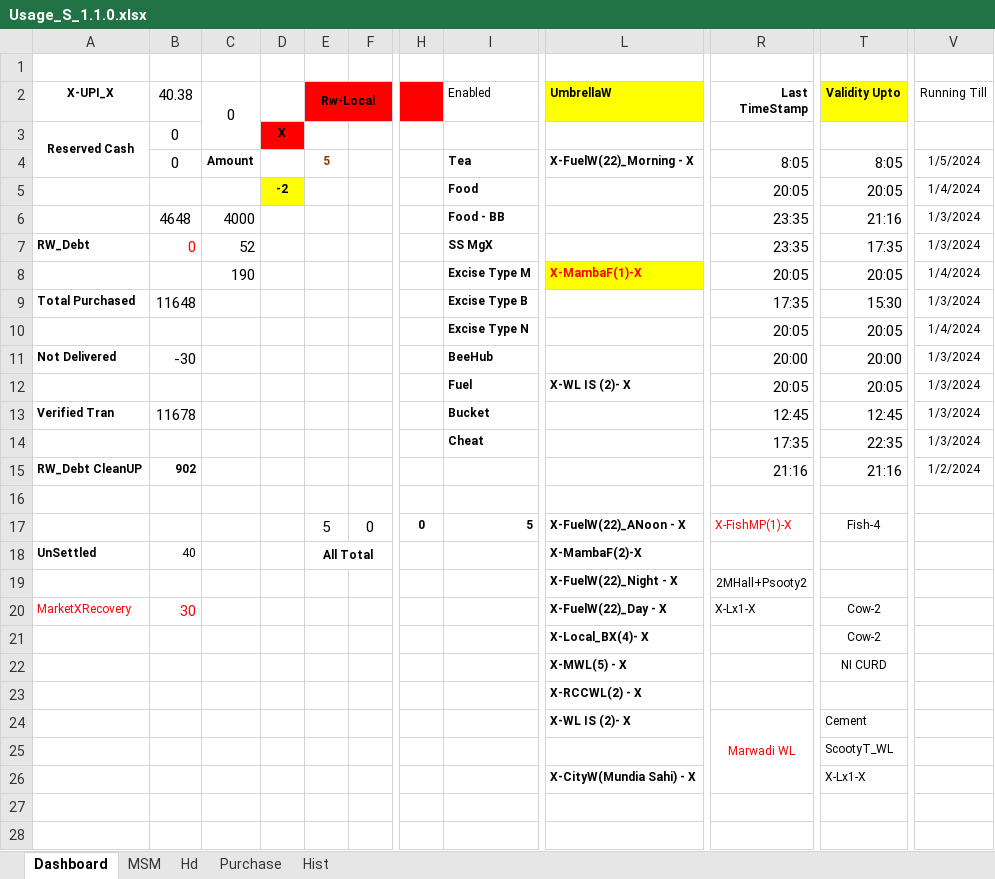
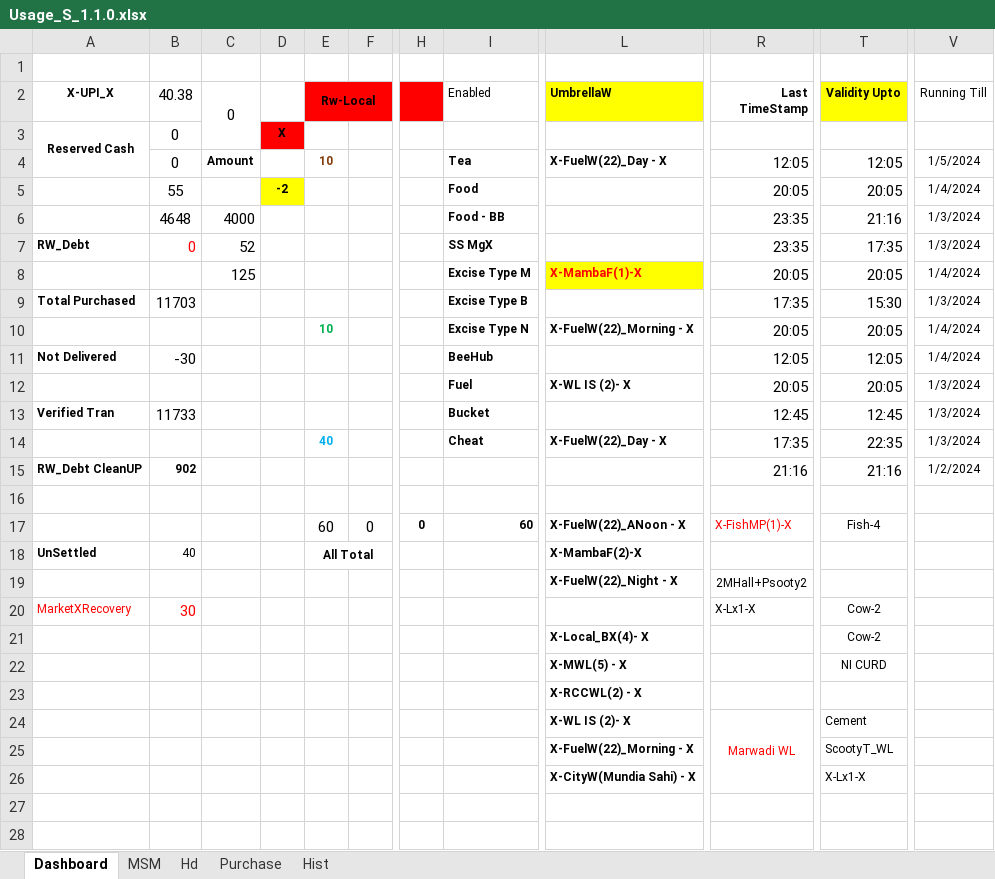
Before and after one commit to sawanCoder11/System_Work_RW, an Excel workbook: Usage_S_1.1.0.xlsx, sheet Dashboard, drawn as a sheet; only a part is shown, gaps mark what is left out; values as stored, in another font and other column widths than the file's, no borders; the diff names each change by its address in the sheet, - before the commit and + after, or states it on an @@ line.

Commit message:
Rw Usage Updates S.1.0.1.0 _12:20PM
Boat Enabled -
InCapacity - [17,8,5,3,1,Cnt] ,
NodeW - [-3] ,
BirdW - [7] ,
FuelW_Day - ['22],
OnHost - [8+1]
VillageW=[0],
CityW=[] ,
[X-MarketShieldMatrix-X] = [6,2,8,2] = [Lx -3 , Bx - 4 ]

Rw - Local(Left Running With Cost ) - [For Business/Shop/Market only] -

```diff
--- a/Usage_S_1.1.0.xlsx (sheet Dashboard)
+++ b/Usage_S_1.1.0.xlsx (sheet Dashboard)
-E4 (Rw-Local): 5
+E4 (Rw-Local): 10
-L4 (UmbrellaW): X-FuelW(22)_Morning - X
+L4 (UmbrellaW): X-FuelW(22)_Day - X
-R4 (Last TimeStamp): 8:05
+R4 (Last TimeStamp): 12:05
-T4 (Validity Upto): 8:05
+T4 (Validity Upto): 12:05
-B5 (40.38): (empty)
+B5 (40.38): 55
-C8 (0): 190
+C8 (0): 125
-B9 (40.38): 11648
+B9 (40.38): 11703
-E10 (Rw-Local): (empty)
+E10 (Rw-Local): 10
-L10 (UmbrellaW): (empty)
+L10 (UmbrellaW): X-FuelW(22)_Morning - X
-R11 (Last TimeStamp): 20:00
+R11 (Last TimeStamp): 12:05
-T11 (Validity Upto): 20:00
+T11 (Validity Upto): 12:05
-V11 (Running Till): 1/3/2024
+V11 (Running Till): 1/4/2024
-B13 (40.38): 11678
+B13 (40.38): 11733
-E14 (Rw-Local): (empty)
+E14 (Rw-Local): 40
-L14 (UmbrellaW): (empty)
+L14 (UmbrellaW): X-FuelW(22)_Day - X
-E17 (Rw-Local): 5
+E17 (Rw-Local): 60
-I17 (Enabled): 5
+I17 (Enabled): 60
-L20 (UmbrellaW): X-FuelW(22)_Day - X
+L20 (UmbrellaW): (empty)
-L25 (UmbrellaW): (empty)
+L25 (UmbrellaW): X-FuelW(22)_Morning - X
```
Also changed, not shown: sheet Purchase.
